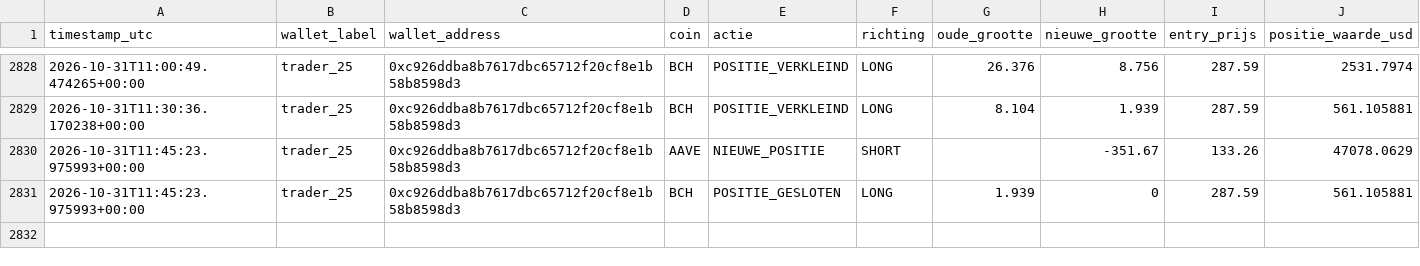
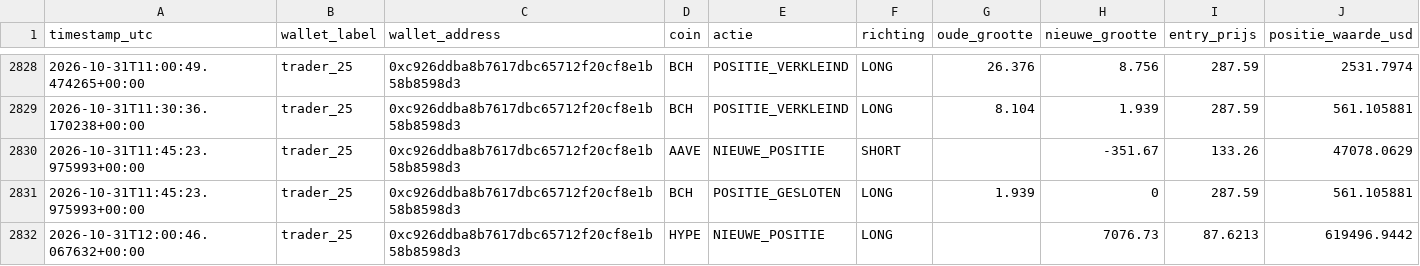
Before and after one commit to wave25031/copytrack, a CSV file: copytrack_voor_github/output/signals_log.csv, drawn as a sheet; only a part is shown, gaps mark what is left out.

```diff
--- a/copytrack_voor_github/output/signals_log.csv
+++ b/copytrack_voor_github/output/signals_log.csv
@@ -2831 +2831,2 @@ timestamp_utc,wallet_label,wallet_address,coin,actie,richting,oude_grootte,nieuw
 2026-10-31T11:45:23.975993+00:00,trader_25,0xc926ddba8b7617dbc65712f20cf8e1b58b8598d3,BCH,POSITIE_GESLOTEN,LONG,1.939,0,287.59,561.105881
+2026-10-31T12:00:46.067632+00:00,trader_25,0xc926ddba8b7617dbc65712f20cf8e1b58b8598d3,HYPE,NIEUWE_POSITIE,LONG,,7076.73,87.6213,619496.9442
```
Also changed, not shown: 2 other files.
